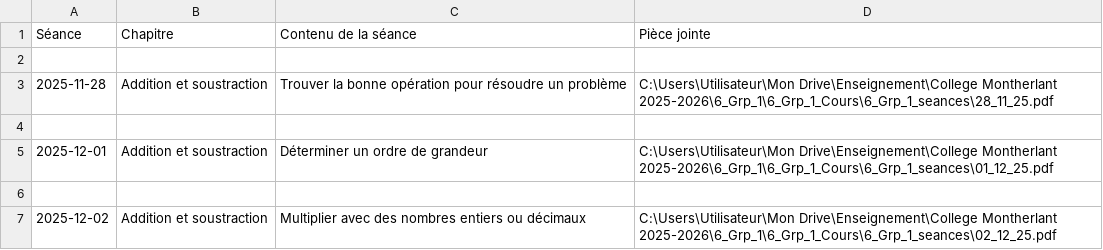
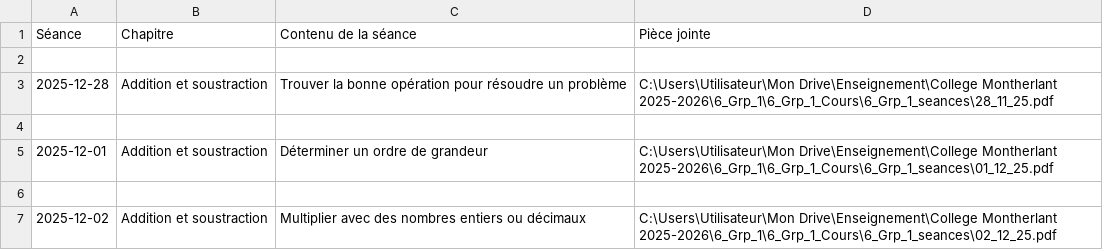
Before and after one commit to EnseignementMath/cours-de-maths, a CSV file: docs/progressions/College Montherlant 2025-2026/6_Grp_1_Cours_DEBUG_avant_filtre.csv, drawn as a sheet; only a part is shown.

Commit message:
auto: maj progressions + index + pièces jointes (2025-11-27 20:41:01)

```diff
--- a/docs/progressions/College Montherlant 2025-2026/6_Grp_1_Cours_DEBUG_avant_filtre.csv
+++ b/docs/progressions/College Montherlant 2025-2026/6_Grp_1_Cours_DEBUG_avant_filtre.csv
@@ -2,3 +2,3 @@ Séance,Chapitre,Contenu de la séance,Pièce jointe
 
-2025-11-28,Addition et soustraction,Trouver la bonne opération pour résoudre un problème,C:\Users\Utilisateur\Mon Drive\Enseignement\College Montherlant 2025-2026\6_Grp_1\6_Grp_1_Cours\6_Grp_1_seances\28_11_25.pdf
+2025-12-28,Addition et soustraction,Trouver la bonne opération pour résoudre un problème,C:\Users\Utilisateur\Mon Drive\Enseignement\College Montherlant 2025-2026\6_Grp_1\6_Grp_1_Cours\6_Grp_1_seances\28_11_25.pdf
 
```
Also changed, not shown: 5 other files.
